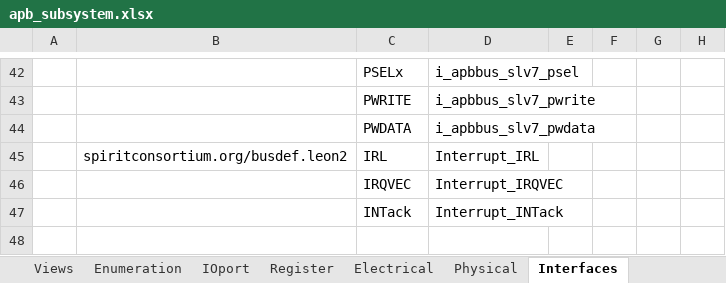
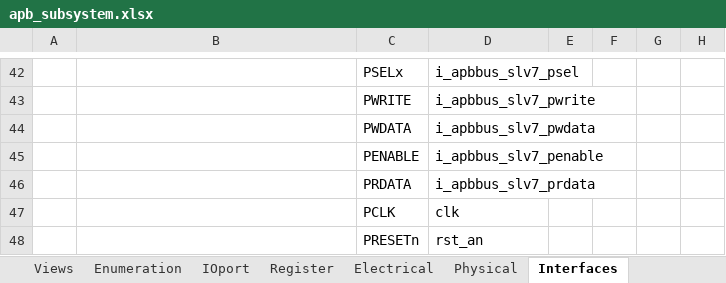
Before and after one commit to gopalgogna11/hello-world, an Excel workbook: my1stProject/apb_subsystem/apb_subsystem.xlsx, sheet Interfaces, drawn as a sheet; only a part is shown, gaps mark what is left out; values as stored, in another font and other column widths than the file's, no borders; removed rows and columns are numbered as before the commit, all else as after; the diff names each change by its address in the sheet, - before the commit and + after, or states it on an @@ line.

```diff
--- a/my1stProject/apb_subsystem/apb_subsystem.xlsx (sheet Interfaces)
+++ b/my1stProject/apb_subsystem/apb_subsystem.xlsx (sheet Interfaces)
-row 45:  | spiritconsortium.org/busdef.leon2 | IRL | Interrupt_IRL
-row 46:  |  | IRQVEC | Interrupt_IRQVEC
-row 47:  |  | INTack | Interrupt_INTack
+row 45:  |  | PENABLE | i_apbbus_slv7_penable
+row 46:  |  | PRDATA | i_apbbus_slv7_prdata
+row 47:  |  | PCLK | clk
+row 48:  |  | PRESETn | rst_an
```
Also changed, not shown: sheet Views, my1stProject/apb_subsystem/apb_subsustem_design_arch.xlsx, 5 other files.
